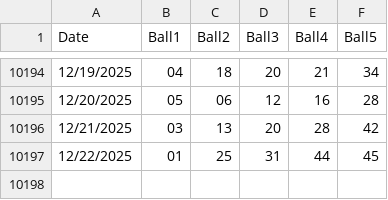
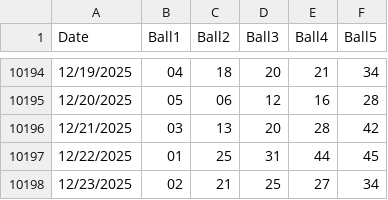
Before and after one commit to Sageth/LotteryML, a CSV file: NJ_Cash5/source/nj-cash5.csv, drawn as a sheet; only a part is shown, gaps mark what is left out.

```diff
--- a/NJ_Cash5/source/nj-cash5.csv
+++ b/NJ_Cash5/source/nj-cash5.csv
@@ -10197 +10197,2 @@ Date,Ball1,Ball2,Ball3,Ball4,Ball5
 12/22/2025,01,25,31,44,45
+12/23/2025,02,21,25,27,34
```
Also changed, not shown: Megamillions/source/megamillions.csv, NJ_Cash4Life/source/nj-cash4life.csv.
